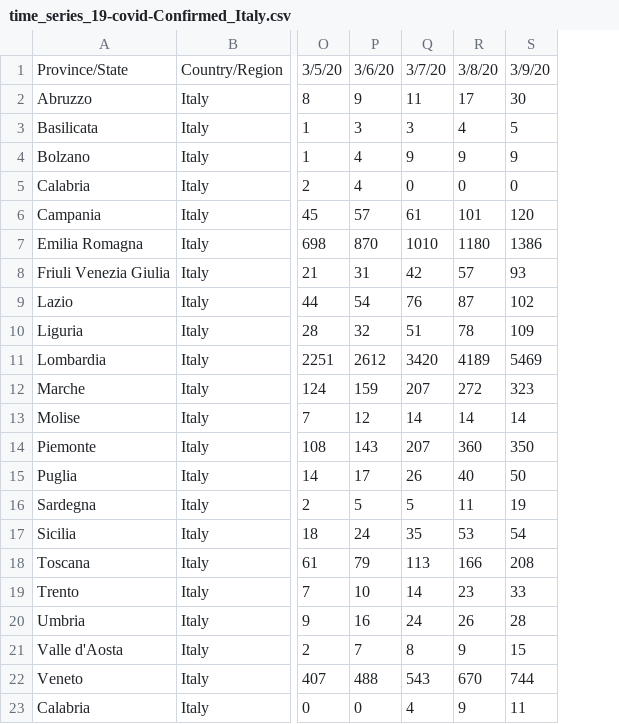
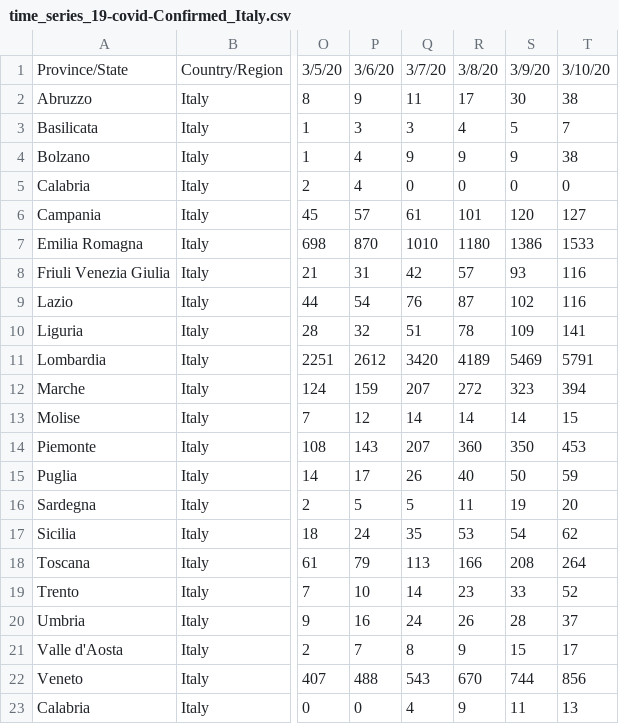
Before and after one commit to AnthonyEbert/ItalyCovid19, a CSV file: johns-hopkins-format/time_series_19-covid-Confirmed_Italy.csv, drawn as a sheet; only a part is shown, gaps mark what is left out; the diff names each change by its address in the sheet, - before the commit and + after, or states it on an @@ line.

```diff
--- a/johns-hopkins-format/time_series_19-covid-Confirmed_Italy.csv
+++ b/johns-hopkins-format/time_series_19-covid-Confirmed_Italy.csv
+column T, rows 1-23: 3/10/20 | 38 | 7 | 38 | 0 | 127 | 1533 | 116 | 116 | 141 | 5791 | 394 | 15 | 453 | 59 | 20 | 62 | 264 | 52 | 37 | 17 | 856 | 13
```
Also changed, not shown: johns-hopkins-download/transition_matrix_countries_confirmed.csv, johns-hopkins-download/transition_matrix_countries_deaths.csv, 3 other files.
